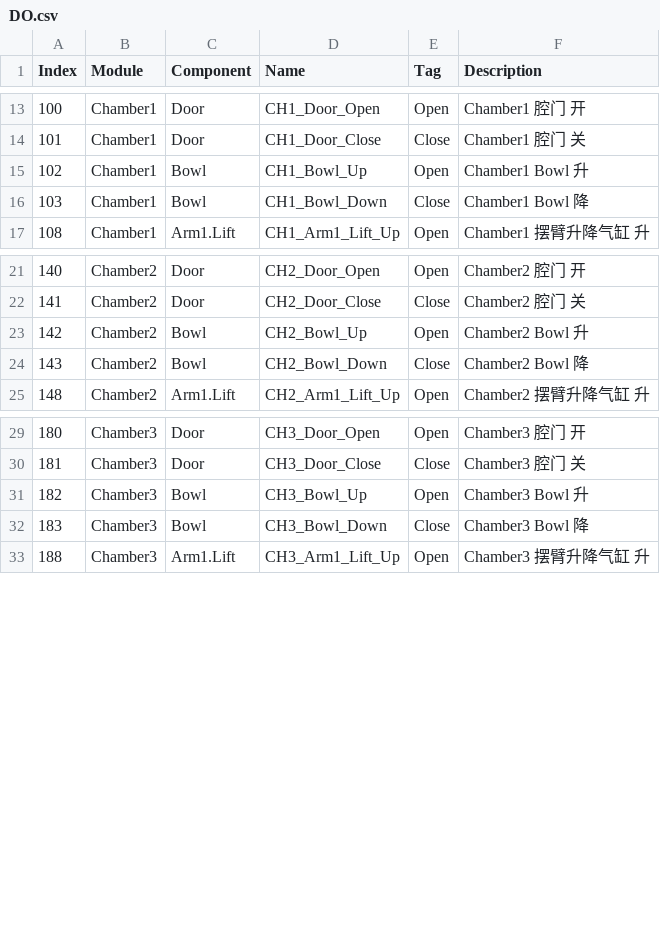
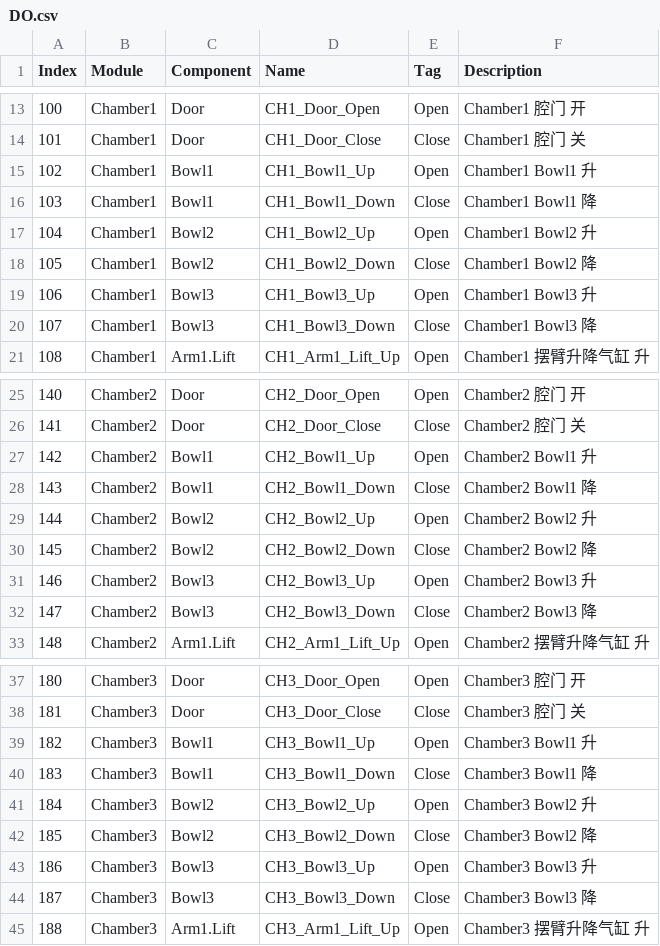
Before and after one commit to 18896605194/SemiDevice, a CSV file: xyz.35021/Service/xyz.35021.Module/Config/IO/DO.csv, drawn as a sheet; only a part is shown, gaps mark what is left out; the diff covers the shown part only.

```diff
--- a/xyz.35021/Service/xyz.35021.Module/Config/IO/DO.csv
+++ b/xyz.35021/Service/xyz.35021.Module/Config/IO/DO.csv
@@ -14,4 +14,8 @@
 101,Chamber1,Door,CH1_Door_Close,Close,Chamber1 腔门 关
-102,Chamber1,Bowl,CH1_Bowl_Up,Open,Chamber1 Bowl 升
-103,Chamber1,Bowl,CH1_Bowl_Down,Close,Chamber1 Bowl 降
+102,Chamber1,Bowl1,CH1_Bowl1_Up,Open,Chamber1 Bowl1 升
+103,Chamber1,Bowl1,CH1_Bowl1_Down,Close,Chamber1 Bowl1 降
+104,Chamber1,Bowl2,CH1_Bowl2_Up,Open,Chamber1 Bowl2 升
+105,Chamber1,Bowl2,CH1_Bowl2_Down,Close,Chamber1 Bowl2 降
+106,Chamber1,Bowl3,CH1_Bowl3_Up,Open,Chamber1 Bowl3 升
+107,Chamber1,Bowl3,CH1_Bowl3_Down,Close,Chamber1 Bowl3 降
 108,Chamber1,Arm1.Lift,CH1_Arm1_Lift_Up,Open,Chamber1 摆臂升降气缸 升
@@ -22,4 +26,8 @@
 141,Chamber2,Door,CH2_Door_Close,Close,Chamber2 腔门 关
-142,Chamber2,Bowl,CH2_Bowl_Up,Open,Chamber2 Bowl 升
-143,Chamber2,Bowl,CH2_Bowl_Down,Close,Chamber2 Bowl 降
+142,Chamber2,Bowl1,CH2_Bowl1_Up,Open,Chamber2 Bowl1 升
+143,Chamber2,Bowl1,CH2_Bowl1_Down,Close,Chamber2 Bowl1 降
+144,Chamber2,Bowl2,CH2_Bowl2_Up,Open,Chamber2 Bowl2 升
+145,Chamber2,Bowl2,CH2_Bowl2_Down,Close,Chamber2 Bowl2 降
+146,Chamber2,Bowl3,CH2_Bowl3_Up,Open,Chamber2 Bowl3 升
+147,Chamber2,Bowl3,CH2_Bowl3_Down,Close,Chamber2 Bowl3 降
 148,Chamber2,Arm1.Lift,CH2_Arm1_Lift_Up,Open,Chamber2 摆臂升降气缸 升
@@ -30,4 +38,8 @@
 181,Chamber3,Door,CH3_Door_Close,Close,Chamber3 腔门 关
-182,Chamber3,Bowl,CH3_Bowl_Up,Open,Chamber3 Bowl 升
-183,Chamber3,Bowl,CH3_Bowl_Down,Close,Chamber3 Bowl 降
+182,Chamber3,Bowl1,CH3_Bowl1_Up,Open,Chamber3 Bowl1 升
+183,Chamber3,Bowl1,CH3_Bowl1_Down,Close,Chamber3 Bowl1 降
+184,Chamber3,Bowl2,CH3_Bowl2_Up,Open,Chamber3 Bowl2 升
+185,Chamber3,Bowl2,CH3_Bowl2_Down,Close,Chamber3 Bowl2 降
+186,Chamber3,Bowl3,CH3_Bowl3_Up,Open,Chamber3 Bowl3 升
+187,Chamber3,Bowl3,CH3_Bowl3_Down,Close,Chamber3 Bowl3 降
 188,Chamber3,Arm1.Lift,CH3_Arm1_Lift_Up,Open,Chamber3 摆臂升降气缸 升
```
Also changed, not shown: 4 added rows and 6 edited cells elsewhere in this file, xyz.35021/Service/xyz.35021.Module/Config/IO/DI.csv, 42 other files.
